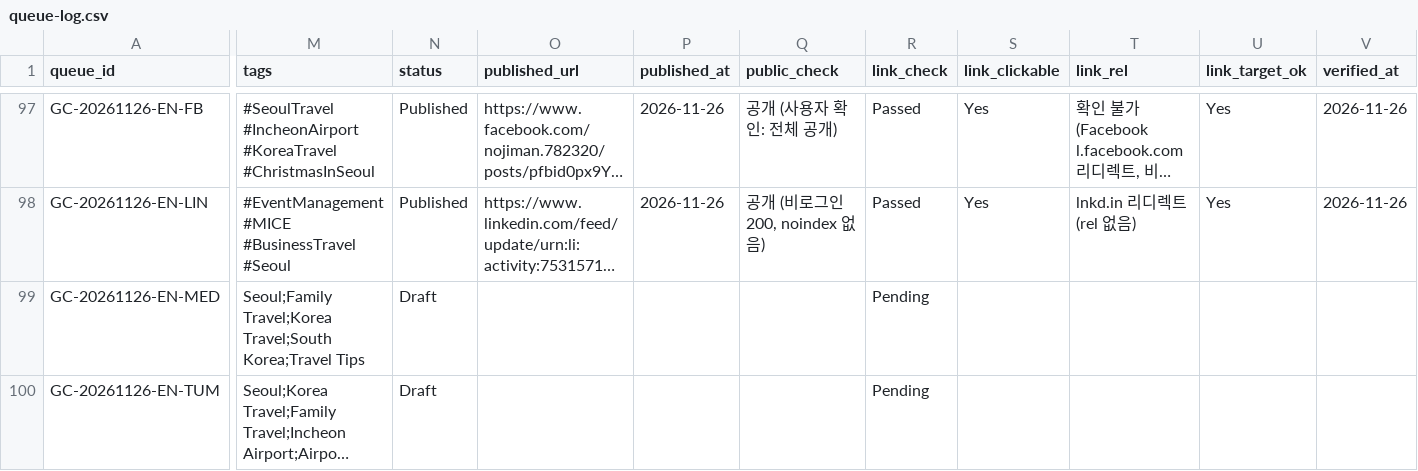
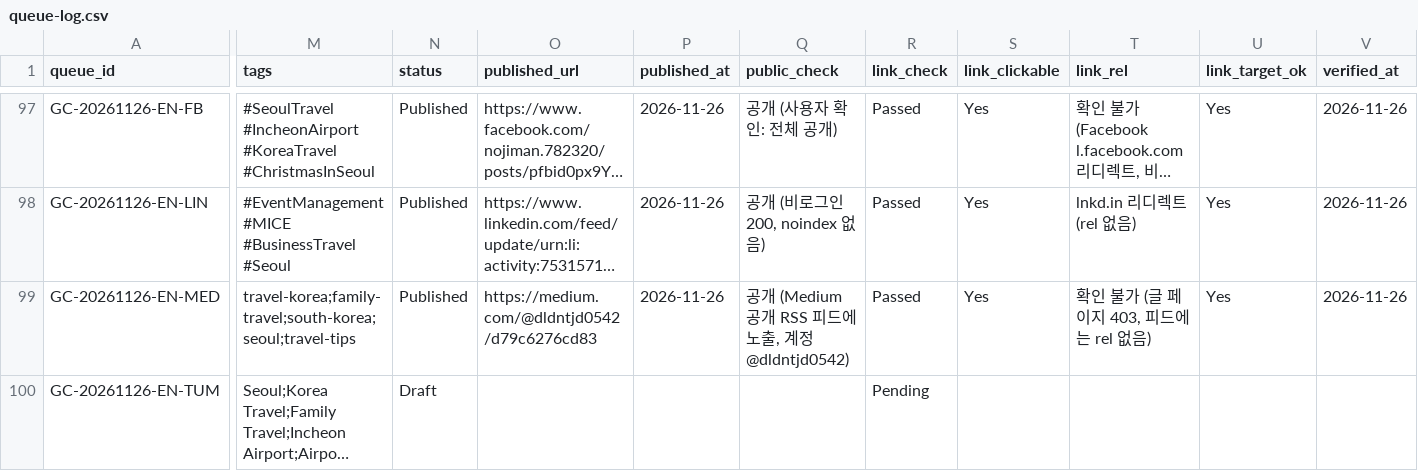
Before and after one commit to NJM-hub/NJM, a CSV file: .claude/skills/goldencar-backlink/queue-log.csv, drawn as a sheet; only a part is shown, gaps mark what is left out; long unchanged cells end in …; the diff covers the shown part only; the diff names each change by its address in the sheet, - before the commit and + after, or states it on an @@ line.

```diff
--- a/.claude/skills/goldencar-backlink/queue-log.csv
+++ b/.claude/skills/goldencar-backlink/queue-log.csv
-M99 (tags): Seoul;Family Travel;Korea Travel;South Korea;Travel Tips
+M99 (tags): travel-korea;family-travel;south-korea;seoul;travel-tips
-N99 (status): Draft
+N99 (status): Published
-O99 (published_url): (empty)
+O99 (published_url): https://medium.com/@dldntjd0542/d79c6276cd83
-P99 (published_at): (empty)
+P99 (published_at): 2026-11-26
-Q99 (public_check): (empty)
+Q99 (public_check): 공개 (Medium 공개 RSS 피드에 노출, 계정 @dldntjd0542)
-R99 (link_check): Pending
+R99 (link_check): Passed
-S99 (link_clickable): (empty)
+S99 (link_clickable): Yes
-T99 (link_rel): (empty)
+T99 (link_rel): 확인 불가 (글 페이지 403, 피드에는 rel 없음)
-U99 (link_target_ok): (empty)
+U99 (link_target_ok): Yes
-V99 (verified_at): (empty)
+V99 (verified_at): 2026-11-26
```
Also changed, not shown: 1 edited cell elsewhere in this file.
